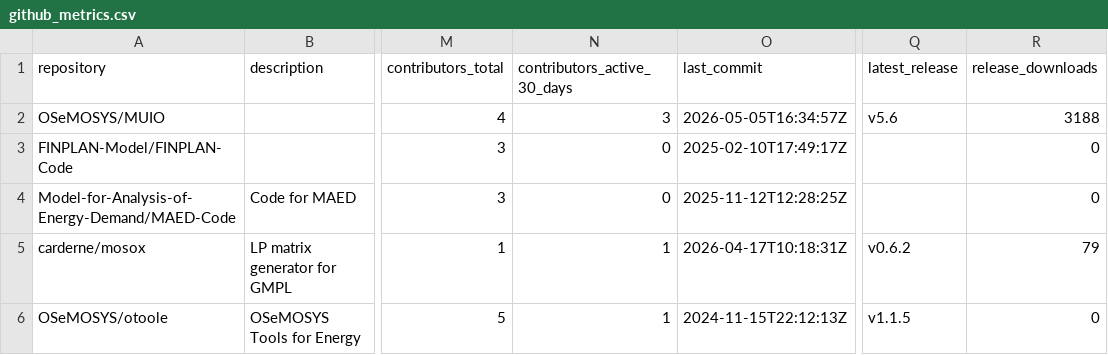
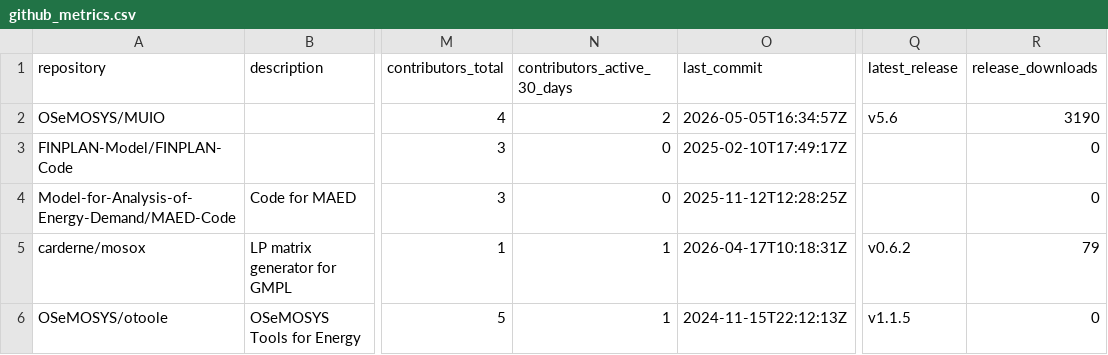
Before and after one commit to VedranKapor/github-metrics-dashboard, a CSV file: github_metrics.csv, drawn as a sheet; only a part is shown, gaps mark what is left out; the diff names each change by its address in the sheet, - before the commit and + after, or states it on an @@ line.

```diff
--- a/github_metrics.csv
+++ b/github_metrics.csv
-N2 (contributors_active_30_days): 3
+N2 (contributors_active_30_days): 2
-R2 (release_downloads): 3188
+R2 (release_downloads): 3190
```
